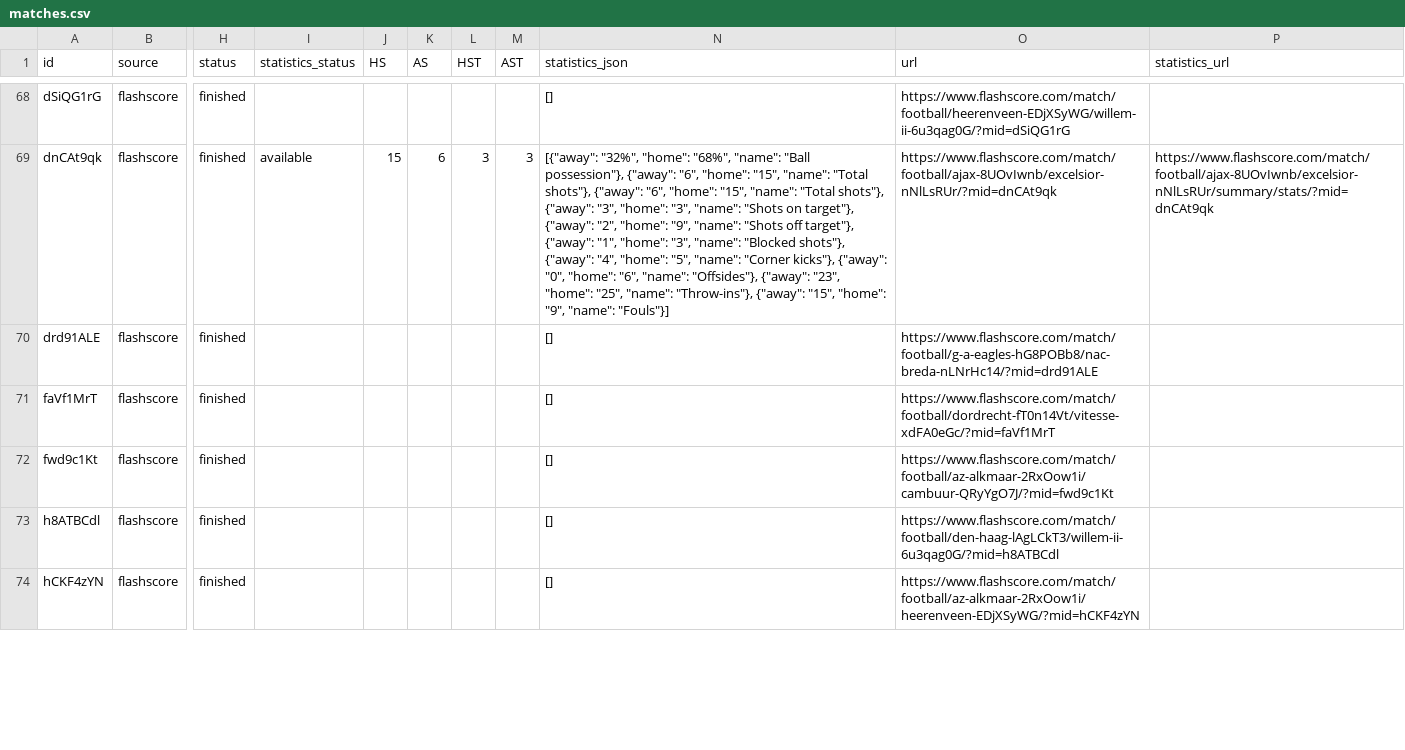
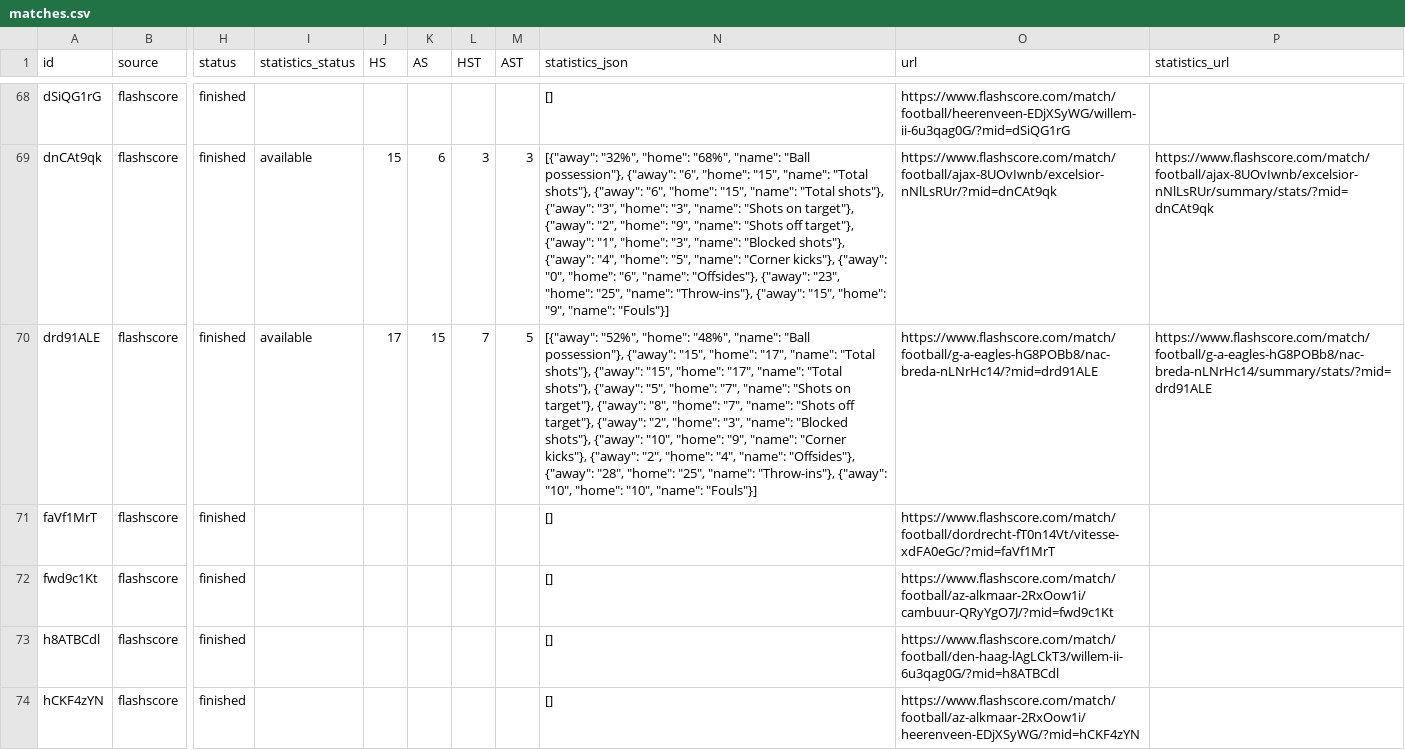
Before and after one commit to JAXON220803/data_scrapping, a CSV file: data/Netherlands/N1/2014-2015/flashscore/matches.csv, drawn as a sheet; only a part is shown, gaps mark what is left out; the diff covers the shown part only; the diff names each change by its address in the sheet, - before the commit and + after, or states it on an @@ line.

```diff
--- a/data/Netherlands/N1/2014-2015/flashscore/matches.csv
+++ b/data/Netherlands/N1/2014-2015/flashscore/matches.csv
-I70 (statistics_status): (empty)
+I70 (statistics_status): available
-J70 (HS): (empty)
+J70 (HS): 17
-K70 (AS): (empty)
+K70 (AS): 15
-L70 (HST): (empty)
+L70 (HST): 7
-M70 (AST): (empty)
+M70 (AST): 5
-N70 (statistics_json): []
+N70 (statistics_json): [{"away": "52%", "home": "48%", "name": "Ball possession"}, {"away": "15", "home": "17", "name": "Total shots"}, {"away": "15", "home": "17", "name": "Total shots"}, {"away": "5", "home": "7", "name": "Shots on target"}, {"away": "8", "home": "7", "name": "Shots off target"}, {"away": "2", "home": "3", "name": "Blocked shots"}, {"away": "10", "home": "9", "name": "Corner kicks"}, {"away": "2", "home": "4", "name": "Offsides"}, {"away": "28", "home": "25", "name": "Throw-ins"}, {"away": "10", "home": "10", "name": "Fouls"}]
-P70 (statistics_url): (empty)
+P70 (statistics_url): https://www.flashscore.com/match/football/g-a-eagles-hG8POBb8/nac-breda-nLNrHc14/summary/stats/?mid=drd91ALE
```
Also changed, not shown: 35 edited cells elsewhere in this file, filled/Netherlands/2014-2015/N1.csv, 5 other files.
